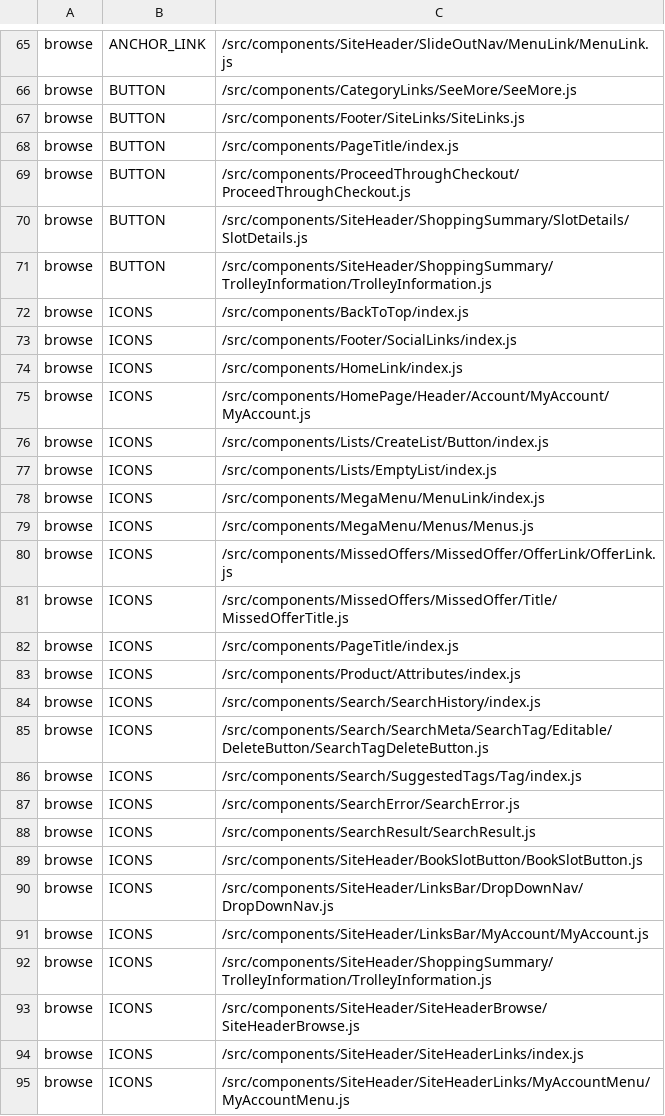
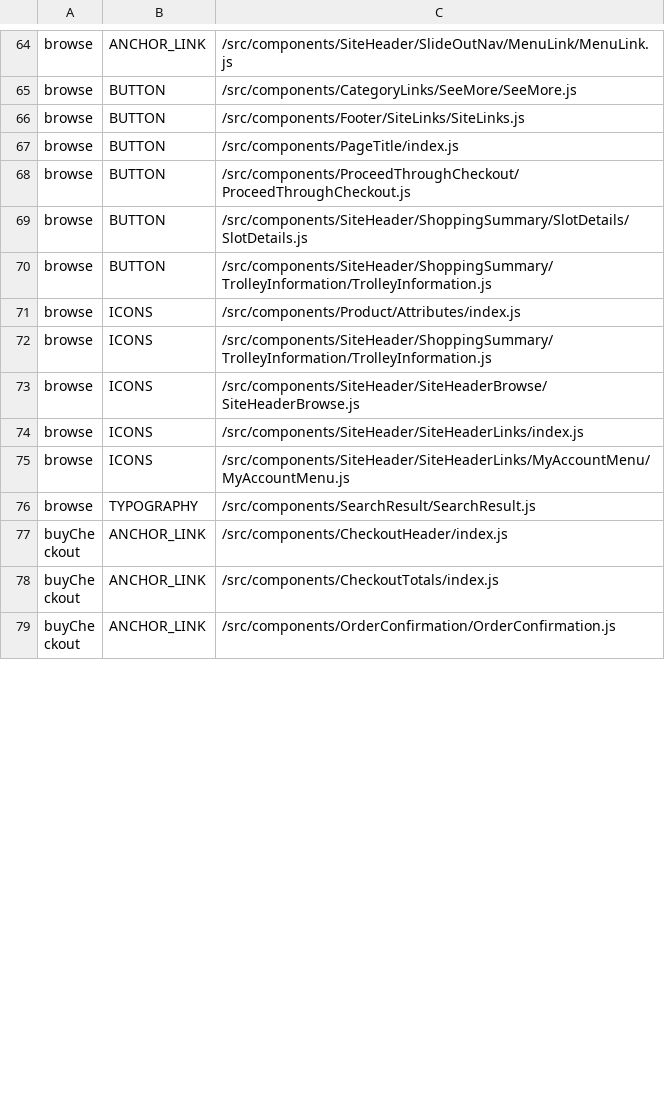
Before and after one commit to poshaughnessy/ingredients-report, a CSV file: output/priority-deprecated-by-team.csv, drawn as a sheet; only a part is shown, gaps mark what is left out; the shorter side is filled out with more unchanged rows; removed rows and columns are numbered as before the commit, all else as after; the diff covers the shown part only; the diff names each change by its address in the sheet, - before the commit and + after, or states it on an @@ line.

```diff
--- a/output/priority-deprecated-by-team.csv
+++ b/output/priority-deprecated-by-team.csv
-row 72: browse | ICONS | /src/components/BackToTop/index.js
-row 73: browse | ICONS | /src/components/Footer/SocialLinks/index.js
-row 74: browse | ICONS | /src/components/HomeLink/index.js
-row 75: browse | ICONS | /src/components/HomePage/Header/Account/MyAccount/MyAccount.js
-row 76: browse | ICONS | /src/components/Lists/CreateList/Button/index.js
-row 77: browse | ICONS | /src/components/Lists/EmptyList/index.js
-row 78: browse | ICONS | /src/components/MegaMenu/MenuLink/index.js
-row 79: browse | ICONS | /src/components/MegaMenu/Menus/Menus.js
-row 80: browse | ICONS | /src/components/MissedOffers/MissedOffer/OfferLink/OfferLink.js
-row 81: browse | ICONS | /src/components/MissedOffers/MissedOffer/Title/MissedOfferTitle.js
-row 82: browse | ICONS | /src/components/PageTitle/index.js
-row 84: browse | ICONS | /src/components/Search/SearchHistory/index.js
-row 85: browse | ICONS | /src/components/Search/SearchMeta/SearchTag/Editable/DeleteButton/SearchTagDeleteButton.js
-row 86: browse | ICONS | /src/components/Search/SuggestedTags/Tag/index.js
-row 87: browse | ICONS | /src/components/SearchError/SearchError.js
-row 88: browse | ICONS | /src/components/SearchResult/SearchResult.js
-row 89: browse | ICONS | /src/components/SiteHeader/BookSlotButton/BookSlotButton.js
-row 90: browse | ICONS | /src/components/SiteHeader/LinksBar/DropDownNav/DropDownNav.js
-row 91: browse | ICONS | /src/components/SiteHeader/LinksBar/MyAccount/MyAccount.js
```
Also changed, not shown: 2 added rows and 7 removed rows elsewhere in this file, output/deprecated-by-team.csv, output/priority-deprecated-html-elements-by-team.csv, 1 other file.
